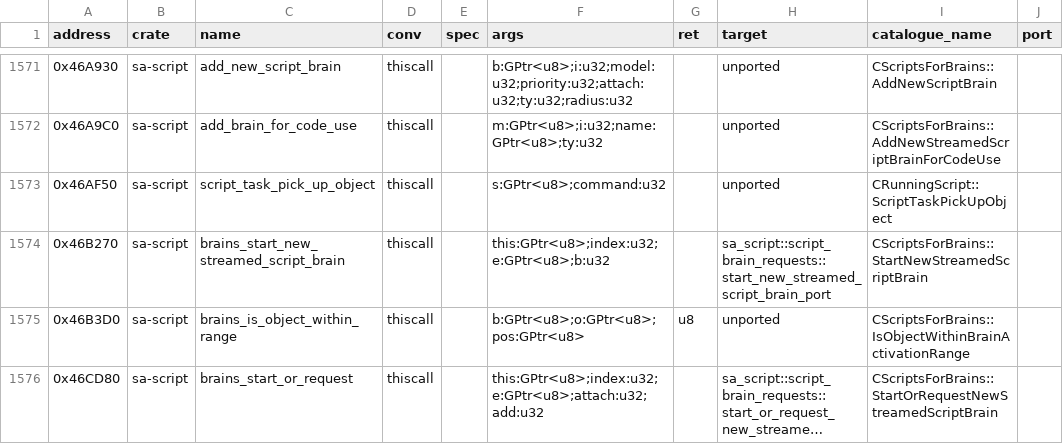
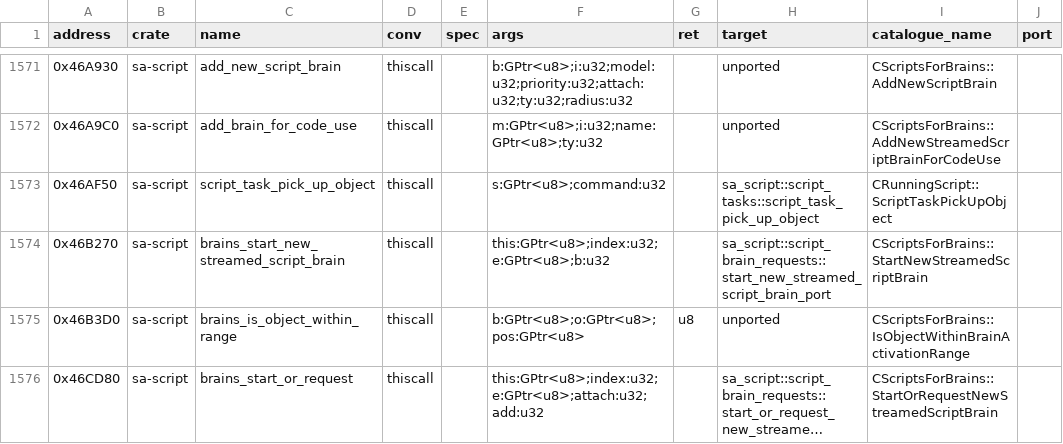
Before and after one commit to ghosty2004/sa-engine, a CSV file: catalog/bindings.csv, drawn as a sheet; only a part is shown, gaps mark what is left out; long unchanged cells end in ….

Commit message:
feat(sa-script): port CRunningScript::ScriptTaskPickUpObject
0x46AF50 (.HOODLUM 0x156B440): seven parameters, the two text labels and the anim flags
parameter; a CTaskSimpleHoldEntity through either constructor (the "NULL" name / block
one with anim 0xBF and the protection-pushed flag ~[0x1560560] ^ [0x4C4572] = 0); handle
-1 adds a CTaskSimpleAffectSecondaryBehaviour(1, 4, task) to the open sequence for opcode
0x70A (AddTask reached through a call/ret trampoline, rol([0x1560568], [0x4D7191]) =
0x632D10), else SetTaskSecondary with slot 4 for 0x70A ([0x1560564] - [0x6A9663] - 1) or
0 (VM 0xCB73E0, descriptor 0x1560028, evaluated with tools/re/vm_eval.py) and the vacant
scripted-task record. The binding reaches the port; script_objects' object_at is shared.
Batch frontier2-c12.

Refs: FRONTIER-2

```diff
--- a/catalog/bindings.csv
+++ b/catalog/bindings.csv
@@ -1572,3 +1572,3 @@ address,crate,name,conv,spec,args,ret,target,catalogue_name,port
 0x46A9C0,sa-script,add_brain_for_code_use,thiscall,,m:GPtr<u8>;i:u32;name:GPtr<u8>;ty:u32,,unported,CScriptsForBrains::AddNewStreamedScriptBrainForCodeUse,
-0x46AF50,sa-script,script_task_pick_up_object,thiscall,,s:GPtr<u8>;command:u32,,unported,CRunningScript::ScriptTaskPickUpObject,
+0x46AF50,sa-script,script_task_pick_up_object,thiscall,,s:GPtr<u8>;command:u32,,sa_script::script_tasks::script_task_pick_up_object,CRunningScript::ScriptTaskPickUpObject,
 0x46B270,sa-script,brains_start_new_streamed_script_brain,thiscall,,this:GPtr<u8>;index:u32;e:GPtr<u8>;b:u32,,sa_script::script_brain_requests::start_new_streamed_script_brain_port,CScriptsForBrains::StartNewStreamedScriptBrain,
```
Also changed, not shown: 4 other files.
